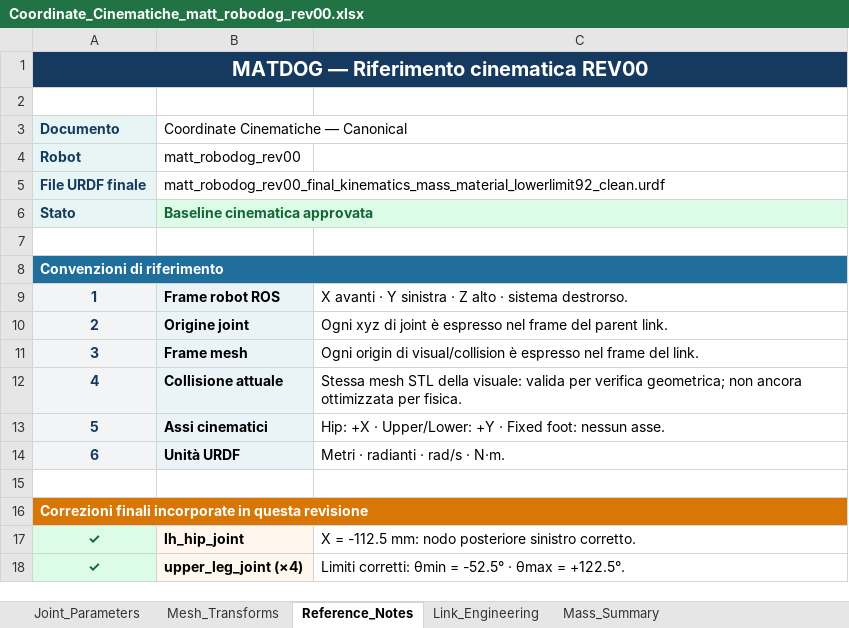
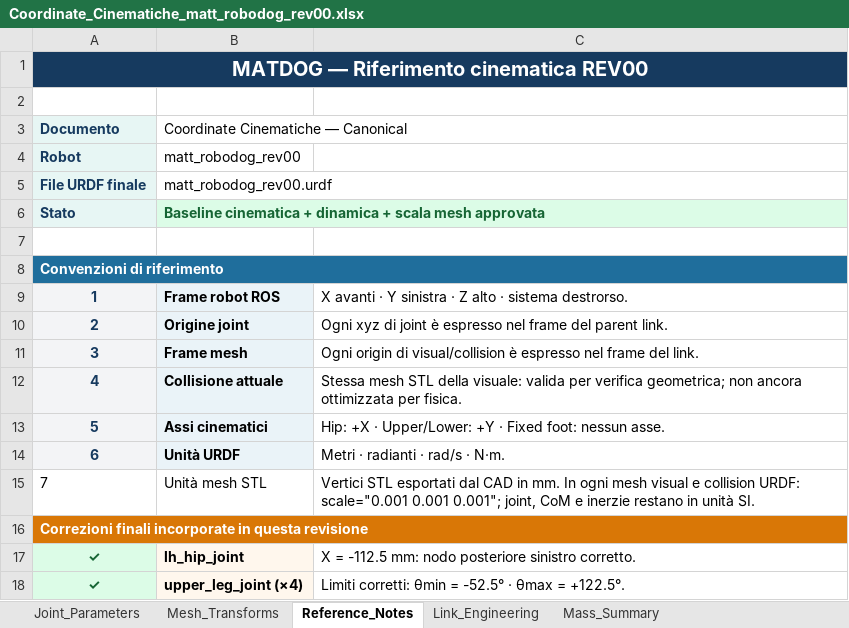
Before and after one commit to MattRobotics/robot-dog, an Excel workbook: 03_CAD/URDF/matt_robodog_rev00/reference/Coordinate_Cinematiche_matt_robodog_rev00.xlsx, sheet Reference_Notes, drawn as a sheet; only a part is shown; values as stored, in another font and other column widths than the file's, no borders; the diff names each change by its address in the sheet, - before the commit and + after, or states it on an @@ line.

Commit message:
fix(urdf): declare STL millimetre mesh scale

```diff
--- a/03_CAD/URDF/matt_robodog_rev00/reference/Coordinate_Cinematiche_matt_robodog_rev00.xlsx (sheet Reference_Notes)
+++ b/03_CAD/URDF/matt_robodog_rev00/reference/Coordinate_Cinematiche_matt_robodog_rev00.xlsx (sheet Reference_Notes)
-B5: matt_robodog_rev00_final_kinematics_mass_material_lowerlimit92_clean.urdf
+B5: matt_robodog_rev00.urdf
-B6: Baseline cinematica approvata
+B6: Baseline cinematica + dinamica + scala mesh approvata
-row 15: (empty)
+row 15: 7 | Unità mesh STL | Vertici STL esportati dal CAD in mm. In ogni mesh visual e collision URDF: scale="0.001 0.001 0.001"; joint, CoM e inerzie restano in unità SI.
```
Also changed, not shown: sheet Mesh_Transforms, sheet URDF_Audit, 2 other files.
